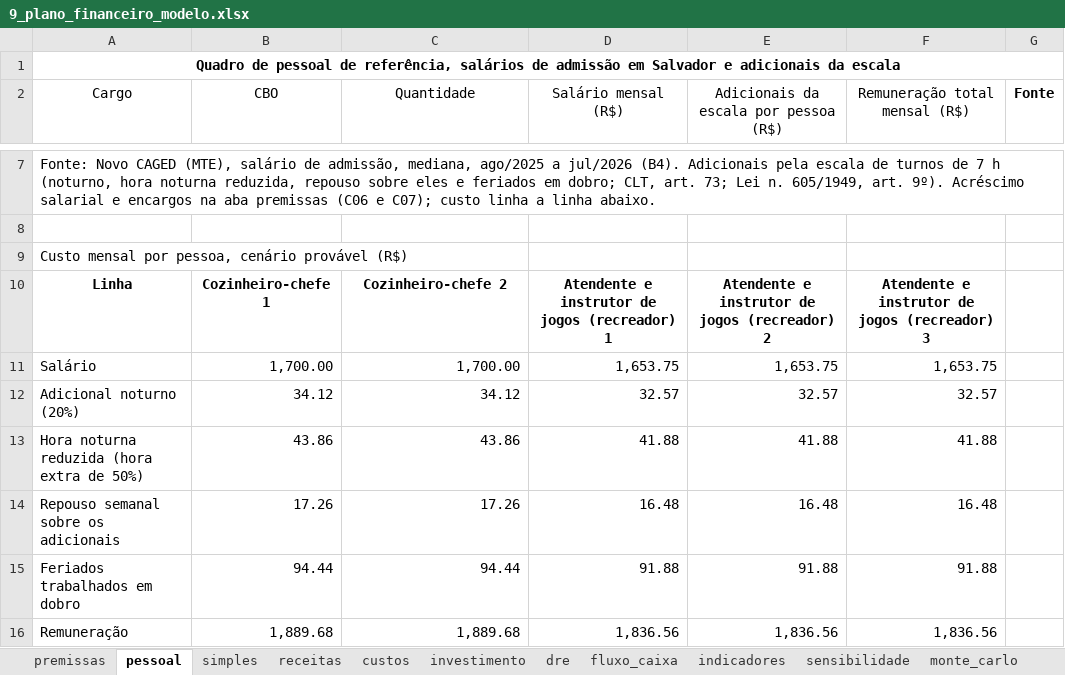
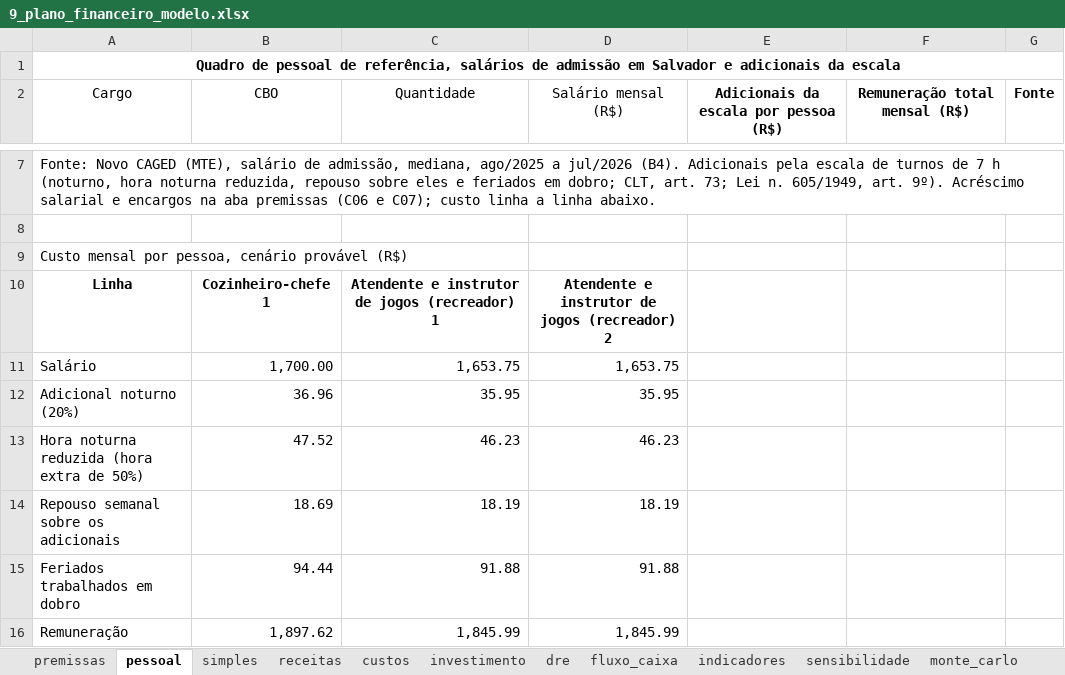
Before and after one commit to eusouopeu/luderia-tcc, an Excel workbook: textos/capitulos/9_plano_financeiro_modelo.xlsx, sheet pessoal, drawn as a sheet; only a part is shown, gaps mark what is left out; values as stored, in another font and other column widths than the file's, no borders; the diff covers the shown part only; the diff names each change by its address in the sheet, - before the commit and + after, or states it on an @@ line.

```diff
--- a/textos/capitulos/9_plano_financeiro_modelo.xlsx (sheet pessoal)
+++ b/textos/capitulos/9_plano_financeiro_modelo.xlsx (sheet pessoal)
-E2:F2 bold: off
+E2:F2 bold: on
-C10 (Quantidade): Cozinheiro-chefe 2
+C10 (Quantidade): Atendente e instrutor de jogos (recreador) 1
-D10 (Salário mensal (R$)): Atendente e instrutor de jogos (recreador) 1
+D10 (Salário mensal (R$)): Atendente e instrutor de jogos (recreador) 2
-E10: Atendente e instrutor de jogos (recreador) 2
+E10: (empty)
-F10 (Remuneração total mensal (R$)): Atendente e instrutor de jogos (recreador) 3
+F10 (Remuneração total mensal (R$)): (empty)
-C11 (Quantidade): 1,700.00
+C11 (Quantidade): 1,653.75
-E11: 1,653.75
+E11: (empty)
-F11 (Remuneração total mensal (R$)): 1,653.75
+F11 (Remuneração total mensal (R$)): (empty)
-B12 (CBO): 34.12
+B12 (CBO): 36.96
-C12 (Quantidade): 34.12
+C12 (Quantidade): 35.95
-D12 (Salário mensal (R$)): 32.57
+D12 (Salário mensal (R$)): 35.95
-E12: 32.57
+E12: (empty)
-F12 (Remuneração total mensal (R$)): 32.57
+F12 (Remuneração total mensal (R$)): (empty)
-B13 (CBO): 43.86
+B13 (CBO): 47.52
-C13 (Quantidade): 43.86
+C13 (Quantidade): 46.23
-D13 (Salário mensal (R$)): 41.88
+D13 (Salário mensal (R$)): 46.23
-E13: 41.88
+E13: (empty)
-F13 (Remuneração total mensal (R$)): 41.88
+F13 (Remuneração total mensal (R$)): (empty)
-B14 (CBO): 17.26
+B14 (CBO): 18.69
-C14 (Quantidade): 17.26
+C14 (Quantidade): 18.19
-D14 (Salário mensal (R$)): 16.48
+D14 (Salário mensal (R$)): 18.19
-E14: 16.48
+E14: (empty)
-F14 (Remuneração total mensal (R$)): 16.48
+F14 (Remuneração total mensal (R$)): (empty)
-C15 (Quantidade): 94.44
+C15 (Quantidade): 91.88
-E15: 91.88
+E15: (empty)
-F15 (Remuneração total mensal (R$)): 91.88
+F15 (Remuneração total mensal (R$)): (empty)
-B16 (CBO): 1,889.68
+B16 (CBO): 1,897.62
-C16 (Quantidade): 1,889.68
+C16 (Quantidade): 1,845.99
-D16 (Salário mensal (R$)): 1,836.56
+D16 (Salário mensal (R$)): 1,845.99
-E16: 1,836.56
+E16: (empty)
-F16 (Remuneração total mensal (R$)): 1,836.56
+F16 (Remuneração total mensal (R$)): (empty)
```
Also changed, not shown: 45 edited cells elsewhere in this sheet, sheet sensibilidade, sheet premissas, sheet monte_carlo, sheet checagens, 22 other files.
